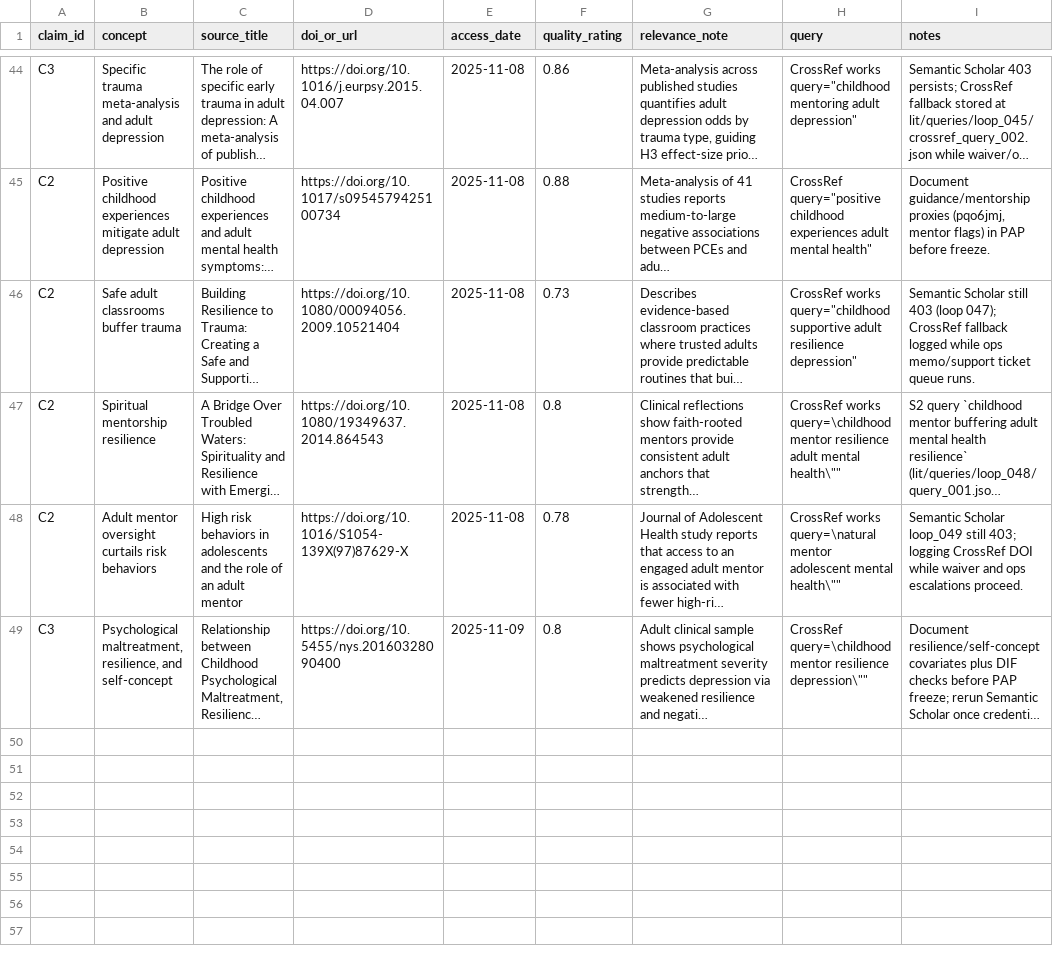
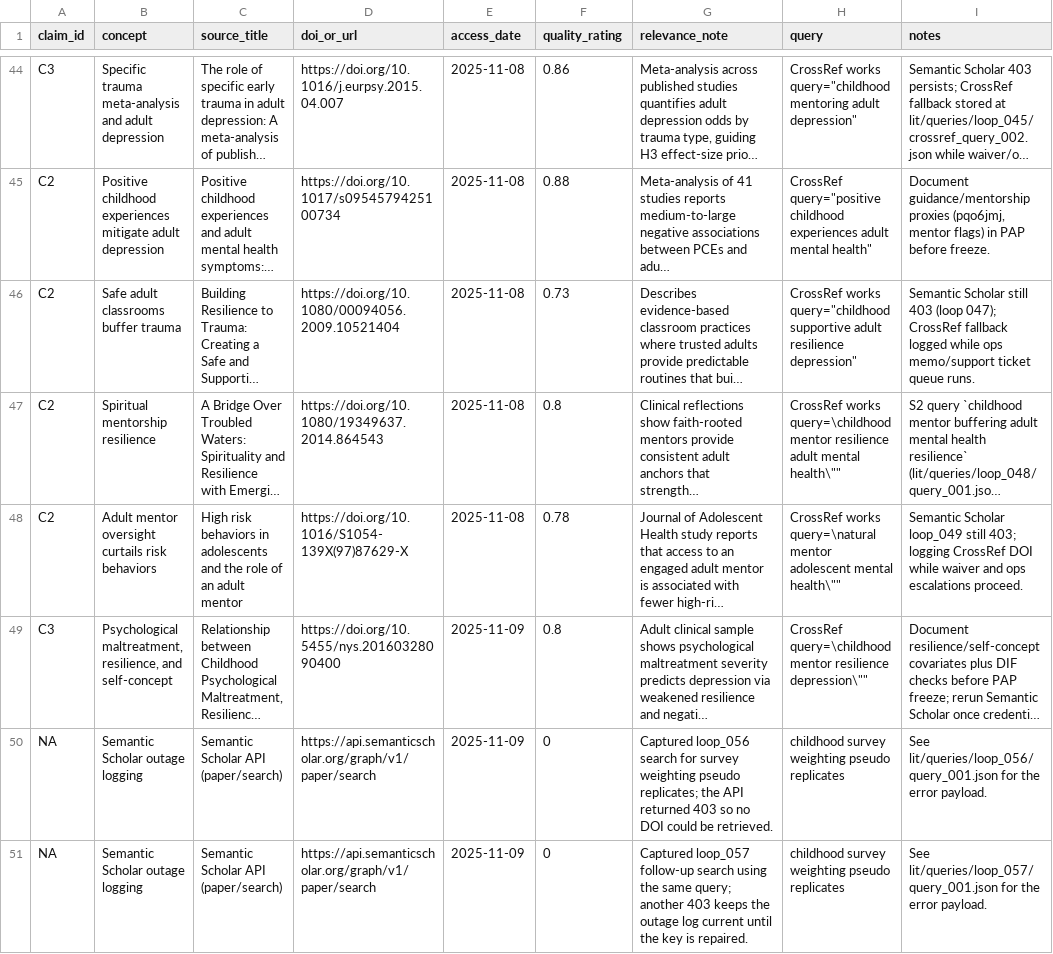
Before and after one commit to whp-wessel/ai_scientist, a CSV file: experiment_4b_aella_extensive_direct_edits_not_json/lit/evidence_map.csv, drawn as a sheet; only a part is shown, gaps mark what is left out; long unchanged cells end in …; the diff names each change by its address in the sheet, - before the commit and + after, or states it on an @@ line.

```diff
--- a/experiment_4b_aella_extensive_direct_edits_not_json/lit/evidence_map.csv
+++ b/experiment_4b_aella_extensive_direct_edits_not_json/lit/evidence_map.csv
+row 50: NA | Semantic Scholar outage logging | Semantic Scholar API (paper/search) | https://api.semanticscholar.org/graph/v1/paper/search | 2025-11-09 | 0 | Captured loop_056 search for survey weighting pseudo replicates; the API returned 403 so no DOI could be retrieved. | childhood survey weighting pseudo replicates | See lit/queries/loop_056/query_001.json for the error payload.
+row 51: NA | Semantic Scholar outage logging | Semantic Scholar API (paper/search) | https://api.semanticscholar.org/graph/v1/paper/search | 2025-11-09 | 0 | Captured loop_057 follow-up search using the same query; another 403 keeps the outage log current until the key is repaired. | childhood survey weighting pseudo replicates | See lit/queries/loop_057/query_001.json for the error payload.
```
Also changed, not shown: experiment_4b_aella_extensive_direct_edits_not_json/analysis/decision_log.csv, 16 other files.
